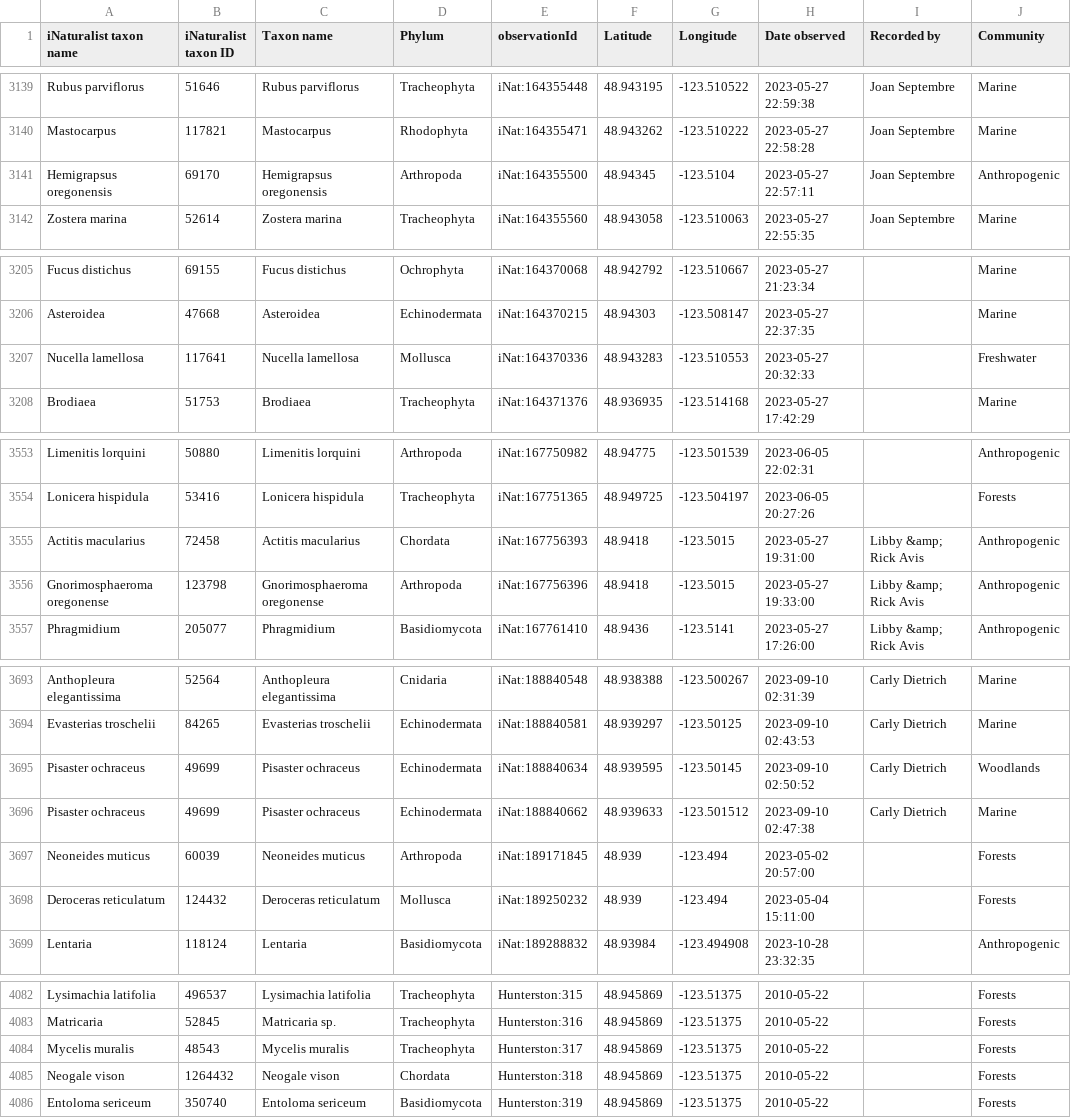
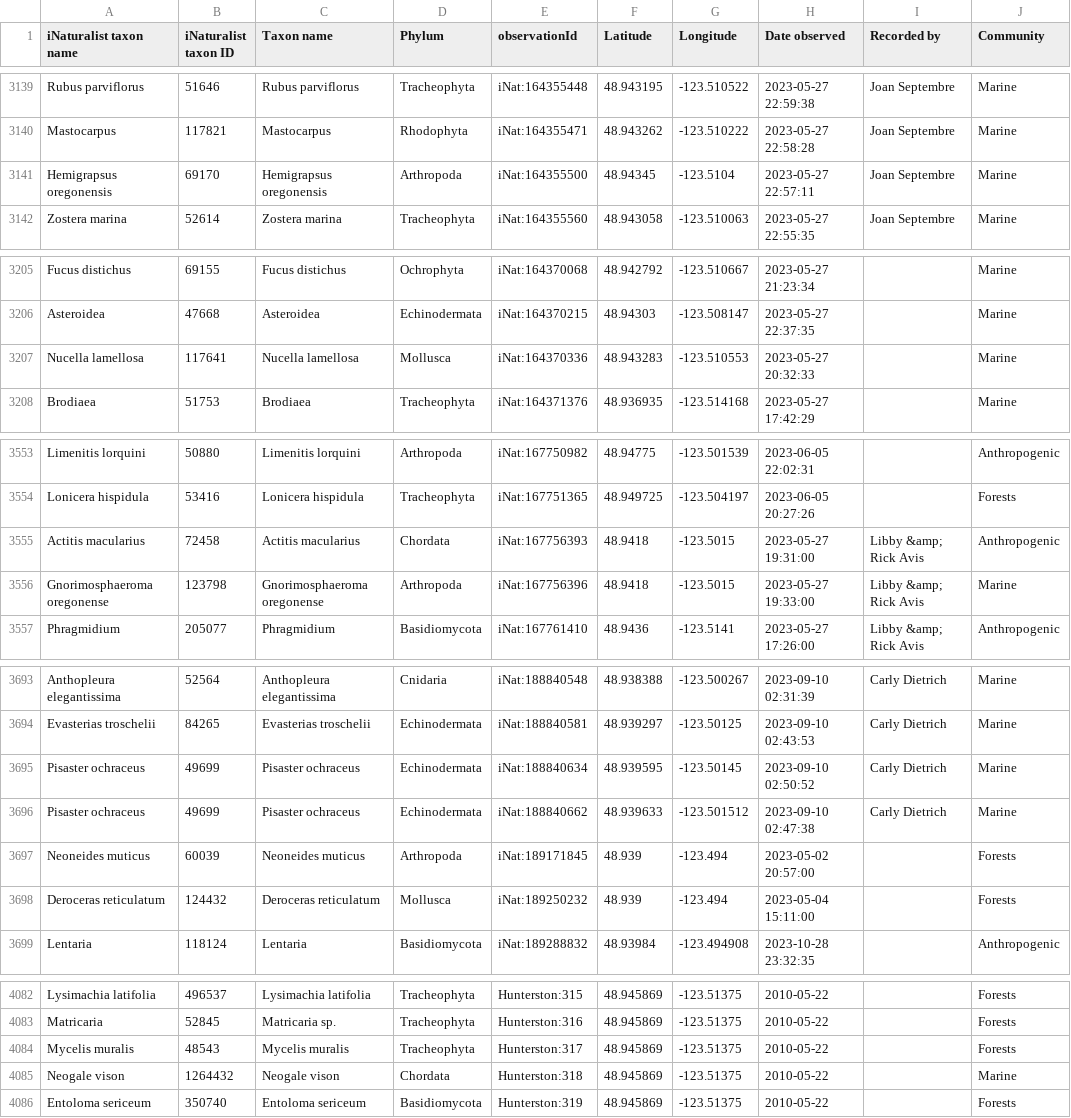
Before and after one commit to IMERSS/xetthecum-storymap-story, a CSV file: tabular_data/reintegrated-obs-assigned.csv, drawn as a sheet; only a part is shown, gaps mark what is left out; the diff covers the shown part only.

```diff
--- a/tabular_data/reintegrated-obs-assigned.csv
+++ b/tabular_data/reintegrated-obs-assigned.csv
@@ -3140,3 +3140,3 @@ Rubus parviflorus,51646,Rubus parviflorus,Tracheophyta,iNat:164355448,48.943195,
 Mastocarpus,117821,Mastocarpus,Rhodophyta,iNat:164355471,48.943262,-123.510222,2023-05-27 22:58:28,Joan Septembre,Marine
-Hemigrapsus oregonensis,69170,Hemigrapsus oregonensis,Arthropoda,iNat:164355500,48.94345,-123.5104,2023-05-27 22:57:11,Joan Septembre,Anthropogenic
+Hemigrapsus oregonensis,69170,Hemigrapsus oregonensis,Arthropoda,iNat:164355500,48.94345,-123.5104,2023-05-27 22:57:11,Joan Septembre,Marine
 Zostera marina,52614,Zostera marina,Tracheophyta,iNat:164355560,48.943058,-123.510063,2023-05-27 22:55:35,Joan Septembre,Marine
@@ -3206,3 +3206,3 @@ Fucus distichus,69155,Fucus distichus,Ochrophyta,iNat:164370068,48.942792,-123.5
 Asteroidea,47668,Asteroidea,Echinodermata,iNat:164370215,48.94303,-123.508147,2023-05-27 22:37:35,,Marine
-Nucella lamellosa,117641,Nucella lamellosa,Mollusca,iNat:164370336,48.943283,-123.510553,2023-05-27 20:32:33,,Freshwater
+Nucella lamellosa,117641,Nucella lamellosa,Mollusca,iNat:164370336,48.943283,-123.510553,2023-05-27 20:32:33,,Marine
 Brodiaea,51753,Brodiaea,Tracheophyta,iNat:164371376,48.936935,-123.514168,2023-05-27 17:42:29,,Marine
@@ -3555,3 +3555,3 @@ Lonicera hispidula,53416,Lonicera hispidula,Tracheophyta,iNat:167751365,48.94972
 Actitis macularius,72458,Actitis macularius,Chordata,iNat:167756393,48.9418,-123.5015,2023-05-27 19:31:00,Libby &amp; Rick Avis,Anthropogenic
-Gnorimosphaeroma oregonense,123798,Gnorimosphaeroma oregonense,Arthropoda,iNat:167756396,48.9418,-123.5015,2023-05-27 19:33:00,Libby &amp; Rick Avis,Anthropogenic
+Gnorimosphaeroma oregonense,123798,Gnorimosphaeroma oregonense,Arthropoda,iNat:167756396,48.9418,-123.5015,2023-05-27 19:33:00,Libby &amp; Rick Avis,Marine
 Phragmidium,205077,Phragmidium,Basidiomycota,iNat:167761410,48.9436,-123.5141,2023-05-27 17:26:00,Libby &amp; Rick Avis,Anthropogenic
@@ -3694,3 +3694,3 @@ Anthopleura elegantissima,52564,Anthopleura elegantissima,Cnidaria,iNat:18884054
 Evasterias troschelii,84265,Evasterias troschelii,Echinodermata,iNat:188840581,48.939297,-123.50125,2023-09-10 02:43:53,Carly Dietrich,Marine
-Pisaster ochraceus,49699,Pisaster ochraceus,Echinodermata,iNat:188840634,48.939595,-123.50145,2023-09-10 02:50:52,Carly Dietrich,Woodlands
+Pisaster ochraceus,49699,Pisaster ochraceus,Echinodermata,iNat:188840634,48.939595,-123.50145,2023-09-10 02:50:52,Carly Dietrich,Marine
 Pisaster ochraceus,49699,Pisaster ochraceus,Echinodermata,iNat:188840662,48.939633,-123.501512,2023-09-10 02:47:38,Carly Dietrich,Marine
@@ -4084,3 +4084,3 @@ Matricaria,52845,Matricaria sp.,Tracheophyta,Hunterston:316,48.945869,-123.51375
 Mycelis muralis,48543,Mycelis muralis,Tracheophyta,Hunterston:317,48.945869,-123.51375,2010-05-22,,Forests
-Neogale vison,1264432,Neogale vison,Chordata,Hunterston:318,48.945869,-123.51375,2010-05-22,,Forests
+Neogale vison,1264432,Neogale vison,Chordata,Hunterston:318,48.945869,-123.51375,2010-05-22,,Marine
 Entoloma sericeum,350740,Entoloma sericeum,Basidiomycota,Hunterston:319,48.945869,-123.51375,2010-05-22,,Forests
```
Also changed, not shown: 23 edited cells elsewhere in this file, docs/data/reintegrated-obs-assigned.csv, tabular_data/reintegrated-obs-filtered.csv, 37 other files.
